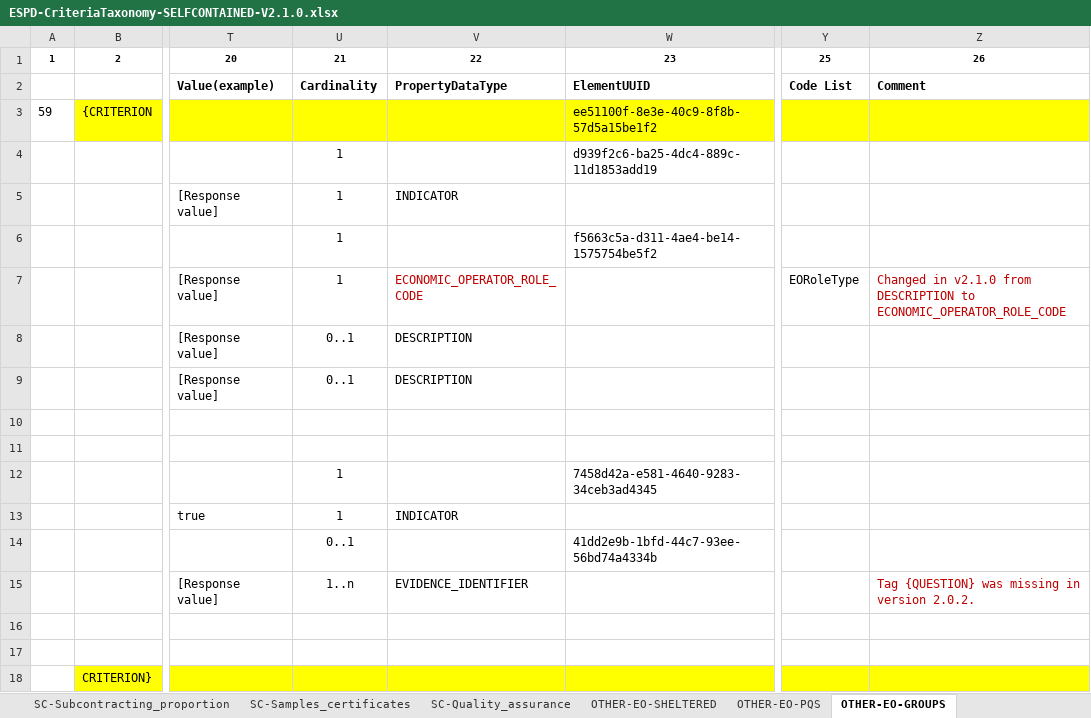
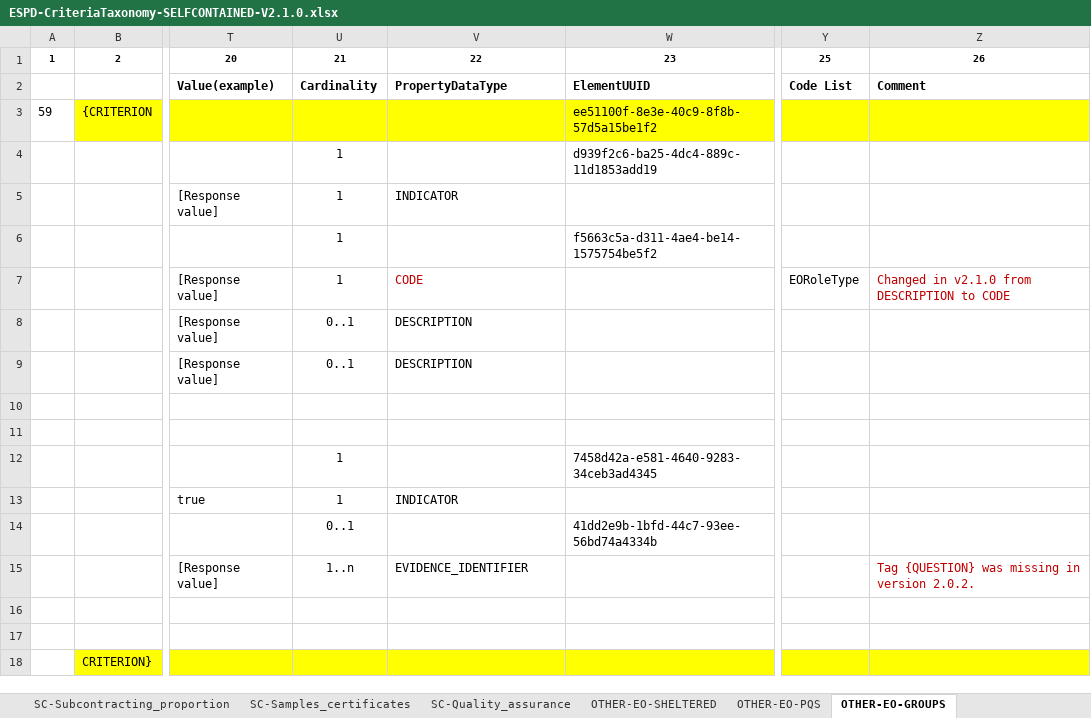
Before and after one commit to UPRC-Interop/espd-vcd-system, an Excel workbook: builder/src/main/resources/templates/v2_selfcontained/ESPD-CriteriaTaxonomy-SELFCONTAINED-V2.1.0.xlsx, sheet OTHER-EO-GROUPS, drawn as a sheet; only a part is shown, gaps mark what is left out; values as stored, in another font and other column widths than the file's, no borders; the diff names each change by its address in the sheet, - before the commit and + after, or states it on an @@ line.

Commit message:
-sfc taxonomy fixed

```diff
--- a/builder/src/main/resources/templates/v2_selfcontained/ESPD-CriteriaTaxonomy-SELFCONTAINED-V2.1.0.xlsx (sheet OTHER-EO-GROUPS)
+++ b/builder/src/main/resources/templates/v2_selfcontained/ESPD-CriteriaTaxonomy-SELFCONTAINED-V2.1.0.xlsx (sheet OTHER-EO-GROUPS)
-V7: ECONOMIC_OPERATOR_ROLE_CODE
+V7: CODE
-Z7: …DESCRIPTION to ECONOMIC_OPERATOR_ROLE_CODE
+Z7: …DESCRIPTION to CODE
```
